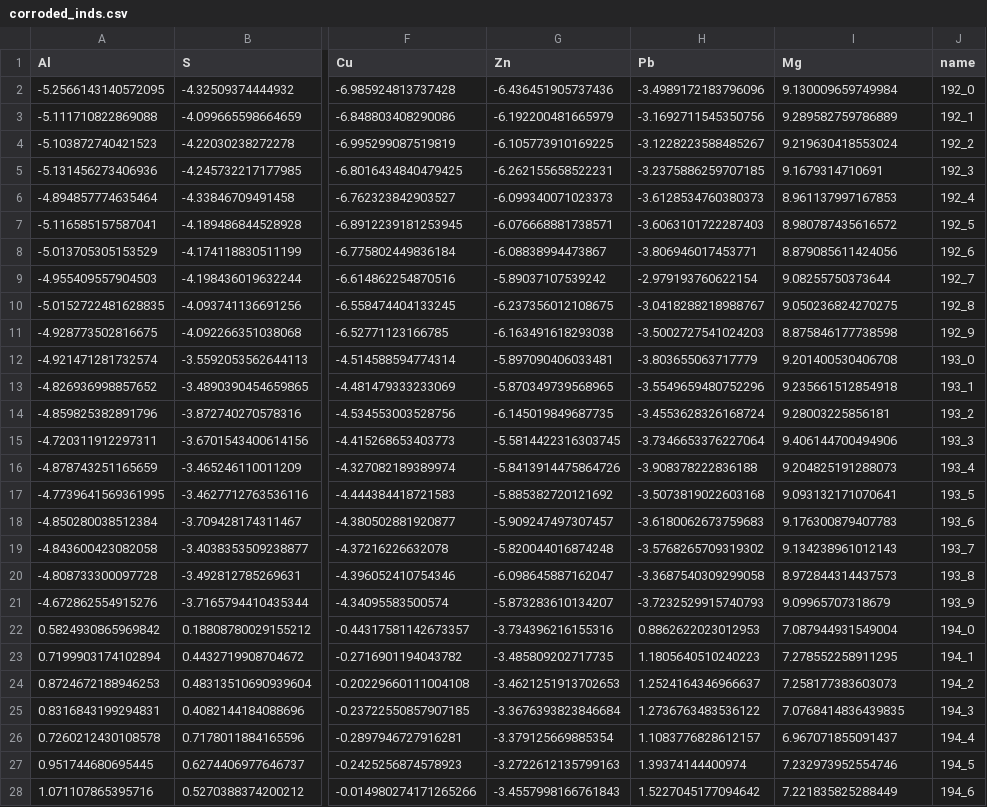
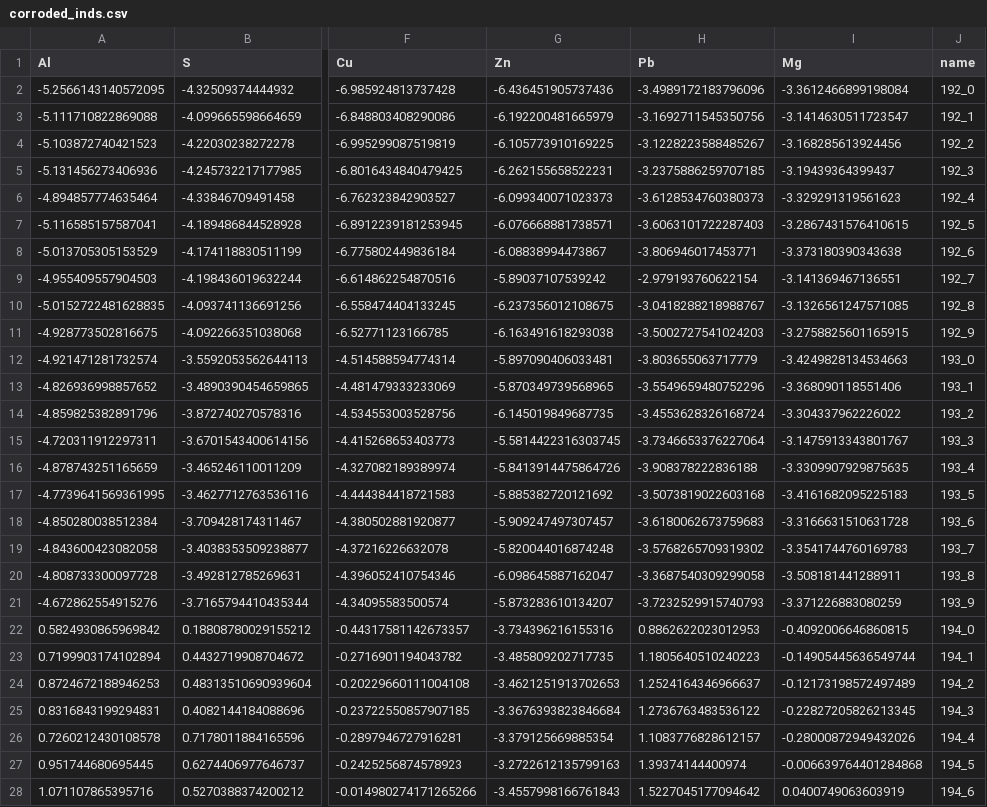
Before and after one commit to BDomzal/inks, a CSV file: data/corroded/nn_ready/corroded_inds.csv, drawn as a sheet; only a part is shown, gaps mark what is left out; the diff covers the shown part only; the diff names each change by its address in the sheet, - before the commit and + after, or states it on an @@ line.

```diff
--- a/data/corroded/nn_ready/corroded_inds.csv
+++ b/data/corroded/nn_ready/corroded_inds.csv
-I2 (Mg): 9.130009659749984
+I2 (Mg): -3.3612466899198084
-I3 (Mg): 9.289582759786889
+I3 (Mg): -3.1414630511723547
-I4 (Mg): 9.219630418553024
+I4 (Mg): -3.168285613924456
-I5 (Mg): 9.1679314710691
+I5 (Mg): -3.19439364399437
-I6 (Mg): 8.961137997167853
+I6 (Mg): -3.329291319561623
-I7 (Mg): 8.980787435616572
+I7 (Mg): -3.2867431576410615
-I8 (Mg): 8.879085611424056
+I8 (Mg): -3.373180390343638
-I9 (Mg): 9.08255750373644
+I9 (Mg): -3.141369467136551
-I10 (Mg): 9.050236824270275
+I10 (Mg): -3.1326561247571085
-I11 (Mg): 8.875846177738598
+I11 (Mg): -3.2758825601165915
-I12 (Mg): 9.201400530406708
+I12 (Mg): -3.4249828134534663
-I13 (Mg): 9.235661512854918
+I13 (Mg): -3.368090118551406
-I14 (Mg): 9.28003225856181
+I14 (Mg): -3.304337962226022
-I15 (Mg): 9.406144700494906
+I15 (Mg): -3.1475913343801767
-I16 (Mg): 9.204825191288073
+I16 (Mg): -3.3309907929875635
-I17 (Mg): 9.093132171070641
+I17 (Mg): -3.4161682095225183
-I18 (Mg): 9.176300879407783
+I18 (Mg): -3.3166631510631728
-I19 (Mg): 9.134238961012143
+I19 (Mg): -3.3541744760169783
-I20 (Mg): 8.972844314437573
+I20 (Mg): -3.508181441288911
-I21 (Mg): 9.09965707318679
+I21 (Mg): -3.371226883080259
-I22 (Mg): 7.087944931549004
+I22 (Mg): -0.4092006646860815
-I23 (Mg): 7.278552258911295
+I23 (Mg): -0.14905445636549744
-I24 (Mg): 7.258177383603073
+I24 (Mg): -0.12173198572497489
-I25 (Mg): 7.0768414836439835
+I25 (Mg): -0.22827205826213345
-I26 (Mg): 6.967071855091437
+I26 (Mg): -0.28000872949432026
-I27 (Mg): 7.232973952554746
+I27 (Mg): -0.006639764401284868
-I28 (Mg): 7.221835825288449
+I28 (Mg): 0.0400749063603919
```
Also changed, not shown: 63 edited cells elsewhere in this file, results/corroded/corroded_inks.csv, 28 other files.
